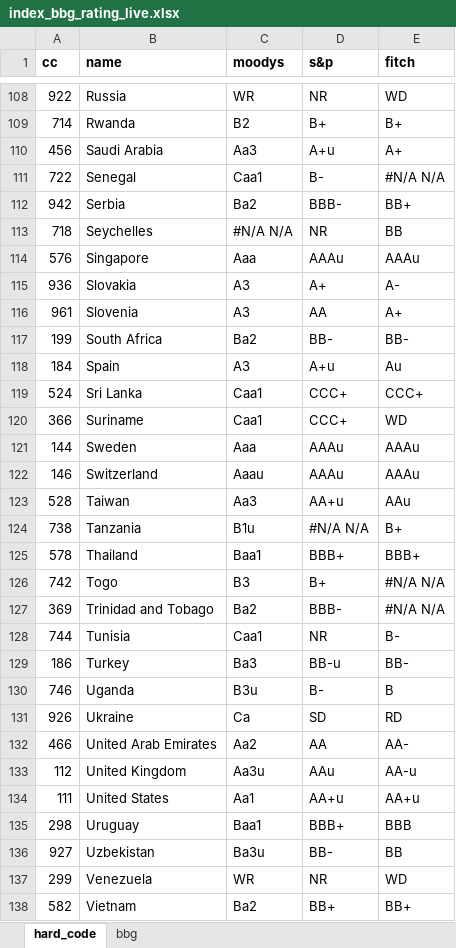
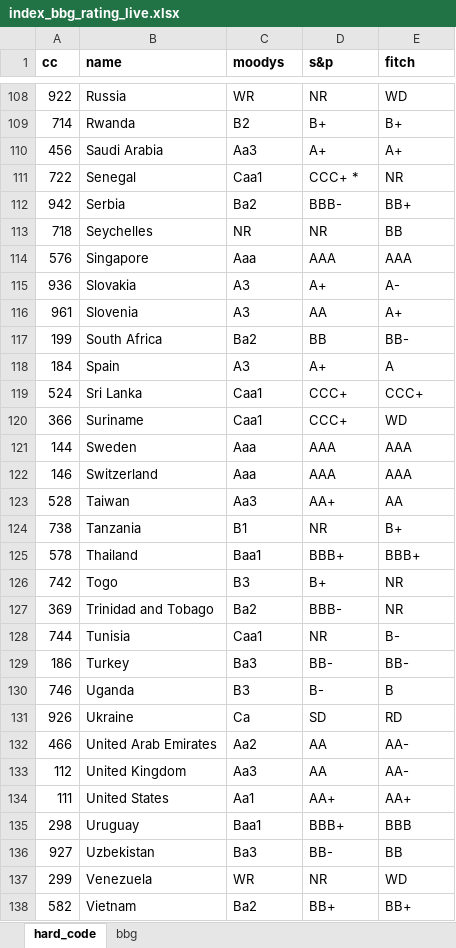
Before and after one commit to kaimin86/credit-rating-deploy, an Excel workbook: index_bbg_rating_live.xlsx, sheet hard_code, drawn as a sheet; only a part is shown, gaps mark what is left out; values as stored, in another font and other column widths than the file's, no borders; the diff covers the shown part only; the diff names each change by its address in the sheet, - before the commit and + after, or states it on an @@ line.

```diff
--- a/index_bbg_rating_live.xlsx (sheet hard_code)
+++ b/index_bbg_rating_live.xlsx (sheet hard_code)
-D110 (s&p): A+u
+D110 (s&p): A+
-D111 (s&p): B-
+D111 (s&p): CCC+ *
-E111 (fitch): #N/A N/A
+E111 (fitch): NR
-C113 (moodys): #N/A N/A
+C113 (moodys): NR
-D114 (s&p): AAAu
+D114 (s&p): AAA
-E114 (fitch): AAAu
+E114 (fitch): AAA
-D117 (s&p): BB-
+D117 (s&p): BB
-D118 (s&p): A+u
+D118 (s&p): A+
-E118 (fitch): Au
+E118 (fitch): A
-D121:D122 (s&p): AAAu
+D121:D122 (s&p): AAA
-E121:E122 (fitch): AAAu
+E121:E122 (fitch): AAA
-C122 (moodys): Aaau
+C122 (moodys): Aaa
-D123 (s&p): AA+u
+D123 (s&p): AA+
-E123 (fitch): AAu
+E123 (fitch): AA
-C124 (moodys): B1u
+C124 (moodys): B1
-D124 (s&p): #N/A N/A
+D124 (s&p): NR
-E126:E127 (fitch): #N/A N/A
+E126:E127 (fitch): NR
-D129 (s&p): BB-u
+D129 (s&p): BB-
-C130 (moodys): B3u
+C130 (moodys): B3
-C133 (moodys): Aa3u
+C133 (moodys): Aa3
-D133 (s&p): AAu
+D133 (s&p): AA
-E133 (fitch): AA-u
+E133 (fitch): AA-
-D134 (s&p): AA+u
+D134 (s&p): AA+
-E134 (fitch): AA+u
+E134 (fitch): AA+
-C136 (moodys): Ba3u
+C136 (moodys): Ba3
```
Also changed, not shown: 74 edited cells elsewhere in this sheet, sheet bbg, index_country.xlsx, 4 other files.
